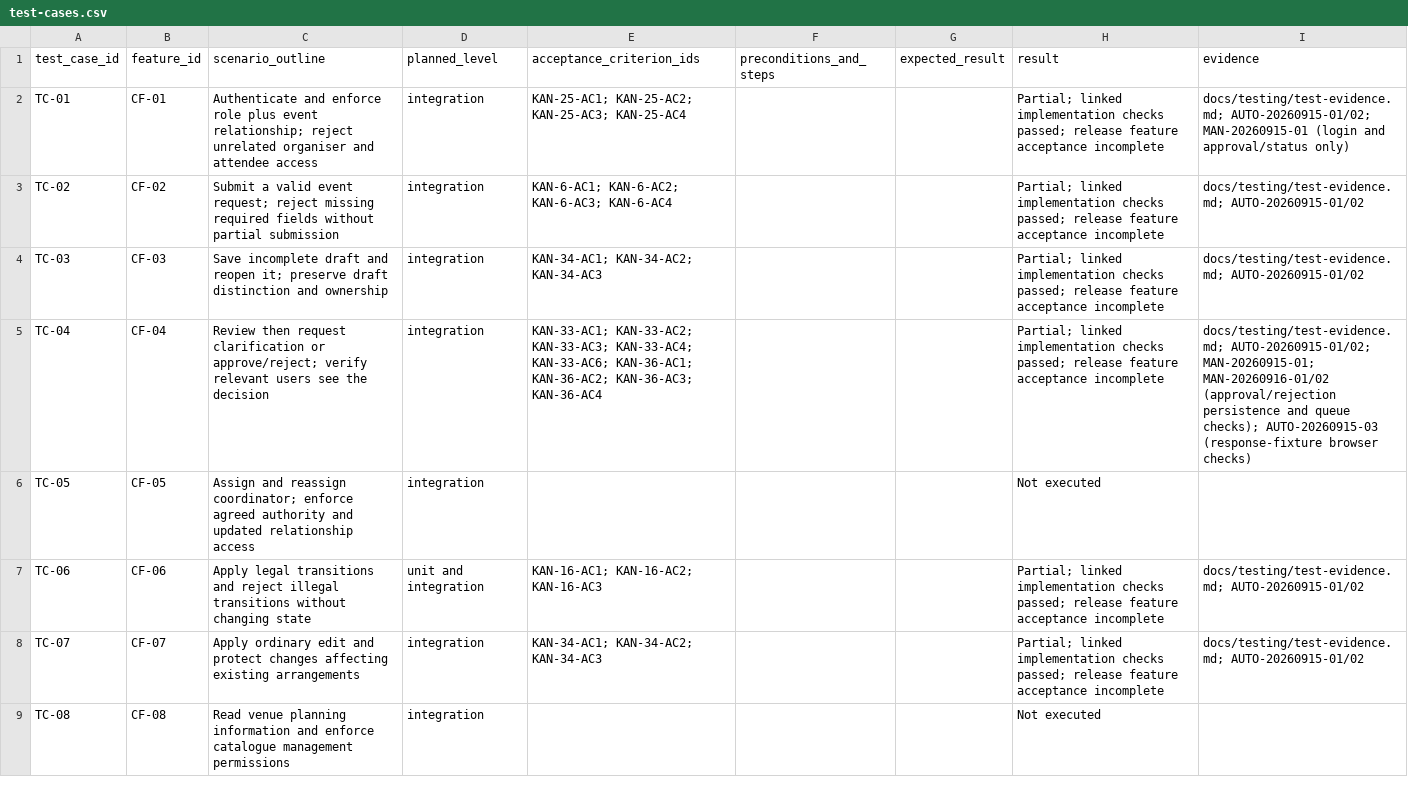
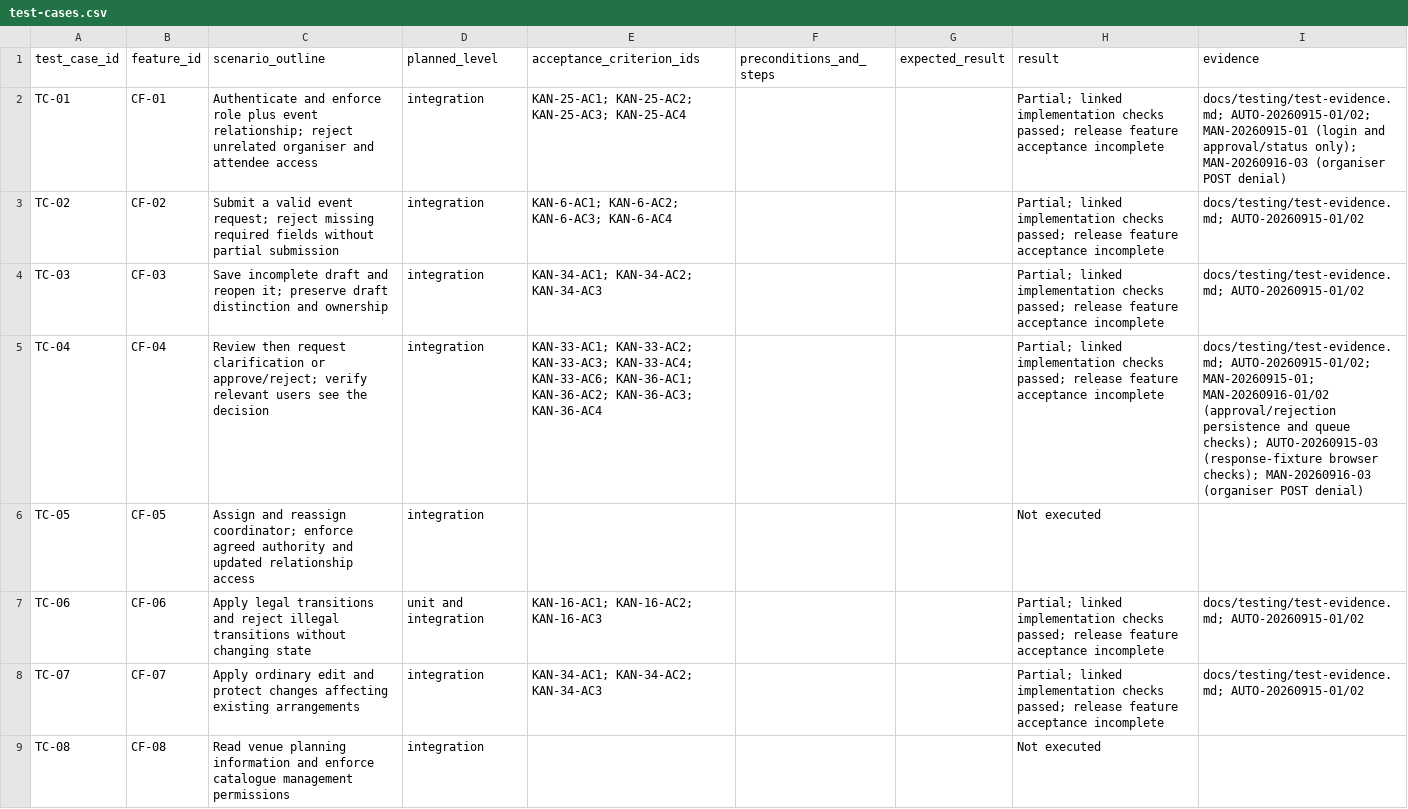
Before and after one commit to MochaLxtte/ConnectSphere, a CSV file: docs/testing/test-cases.csv, drawn as a sheet; only a part is shown.

```diff
--- a/docs/testing/test-cases.csv
+++ b/docs/testing/test-cases.csv
@@ -1,6 +1,6 @@
 test_case_id,feature_id,scenario_outline,planned_level,acceptance_criterion_ids,preconditions_and_steps,expected_result,result,evidence
-TC-01,CF-01,Authenticate and enforce role plus event relationship; reject unrelated organiser and attendee access,integration,KAN-25-AC1; KAN-25-AC2; KAN-25-AC3; KAN-25-AC4,,,Partial; linked implementation checks passed; release feature acceptance incomplete,docs/testing/test-evidence.md; AUTO-20260915-01/02; MAN-20260915-01 (login and approval/status only)
+TC-01,CF-01,Authenticate and enforce role plus event relationship; reject unrelated organiser and attendee access,integration,KAN-25-AC1; KAN-25-AC2; KAN-25-AC3; KAN-25-AC4,,,Partial; linked implementation checks passed; release feature acceptance incomplete,docs/testing/test-evidence.md; AUTO-20260915-01/02; MAN-20260915-01 (login and approval/status only); MAN-20260916-03 (organiser POST denial)
 TC-02,CF-02,Submit a valid event request; reject missing required fields without partial submission,integration,KAN-6-AC1; KAN-6-AC2; KAN-6-AC3; KAN-6-AC4,,,Partial; linked implementation checks passed; release feature acceptance incomplete,docs/testing/test-evidence.md; AUTO-20260915-01/02
 TC-03,CF-03,Save incomplete draft and reopen it; preserve draft distinction and ownership,integration,KAN-34-AC1; KAN-34-AC2; KAN-34-AC3,,,Partial; linked implementation checks passed; release feature acceptance incomplete,docs/testing/test-evidence.md; AUTO-20260915-01/02
-TC-04,CF-04,Review then request clarification or approve/reject; verify relevant users see the decision,integration,KAN-33-AC1; KAN-33-AC2; KAN-33-AC3; KAN-33-AC4; KAN-33-AC6; KAN-36-AC1; KAN-36-AC2; KAN-36-AC3; KAN-36-AC4,,,Partial; linked implementation checks passed; release feature acceptance incomplete,docs/testing/test-evidence.md; AUTO-20260915-01/02; MAN-20260915-01; MAN-20260916-01/02 (approval/rejection persistence and queue checks); AUTO-20260915-03 (response-fixture browser checks)
+TC-04,CF-04,Review then request clarification or approve/reject; verify relevant users see the decision,integration,KAN-33-AC1; KAN-33-AC2; KAN-33-AC3; KAN-33-AC4; KAN-33-AC6; KAN-36-AC1; KAN-36-AC2; KAN-36-AC3; KAN-36-AC4,,,Partial; linked implementation checks passed; release feature acceptance incomplete,docs/testing/test-evidence.md; AUTO-20260915-01/02; MAN-20260915-01; MAN-20260916-01/02 (approval/rejection persistence and queue checks); AUTO-20260915-03 (response-fixture browser checks); MAN-20260916-03 (organiser POST denial)
 TC-05,CF-05,Assign and reassign coordinator; enforce agreed authority and updated relationship access,integration,,,,Not executed,
```
Also changed, not shown: docs/requirements/traceability.csv, 3 other files.
